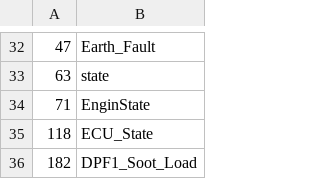
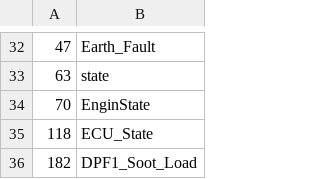
Before and after one commit to mrhb/OnlineMonitoringLogger, a CSV file: Resource/ModbusAddress_AMF25.csv, drawn as a sheet; only a part is shown, gaps mark what is left out.

Commit message:
bug in register address fixed

```diff
--- a/Resource/ModbusAddress_AMF25.csv
+++ b/Resource/ModbusAddress_AMF25.csv
@@ -33,3 +33,3 @@
 63,state
-71,EnginState
+70,EnginState
 118,ECU_State
```
Also changed, not shown: Resource/ModbusAddress_mint.csv, 2 other files.
